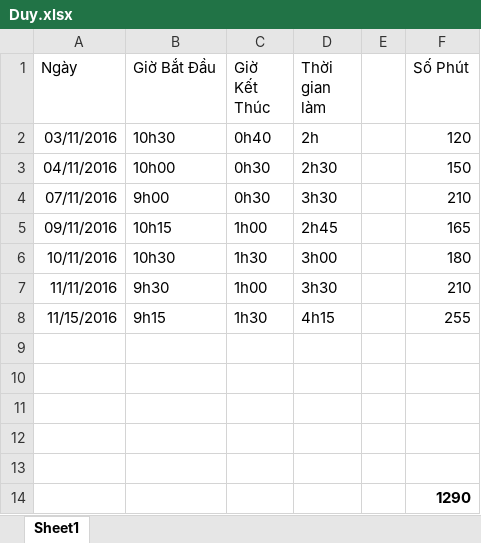
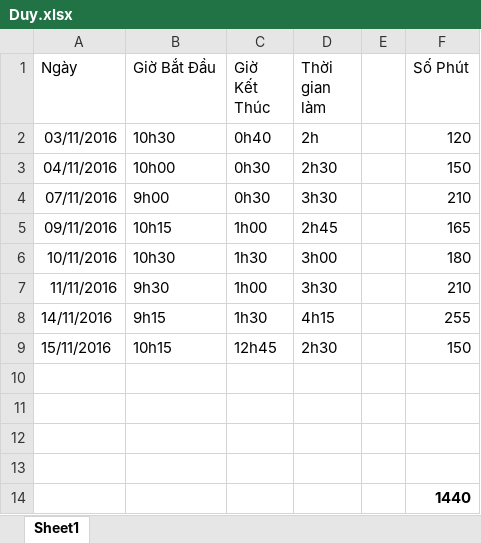
Before and after one commit to PannaCom/txtcnew, an Excel workbook: Document/Duy.xlsx, sheet Sheet1, drawn as a sheet; values as stored, in another font and other column widths than the file's, no borders; removed rows and columns are numbered as before the commit, all else as after; the diff names each change by its address in the sheet, - before the commit and + after, or states it on an @@ line.

Commit message:
duyvt: update timesheet

```diff
--- a/Document/Duy.xlsx (sheet Sheet1)
+++ b/Document/Duy.xlsx (sheet Sheet1)
-A8 (Ngày): 11/15/2016
+A8 (Ngày): 14/11/2016
+row 9: 15/11/2016 | 10h15 | 12h45 | 2h30 |  | 150
-row 13: (empty)
-F14 (Số Phút): 1290
+F14 (Số Phút): 1440
```
